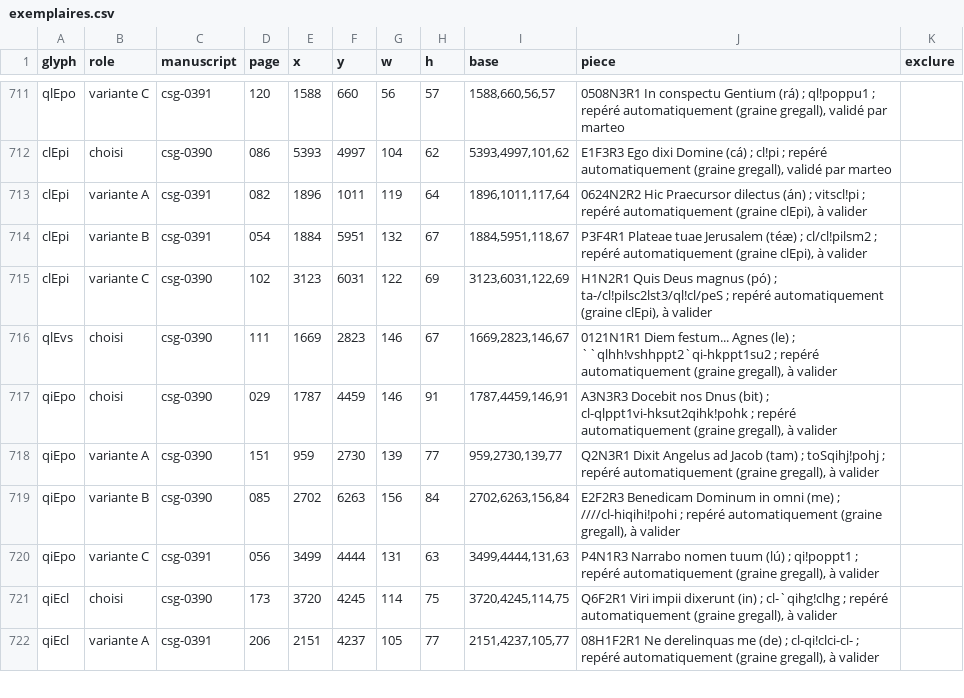
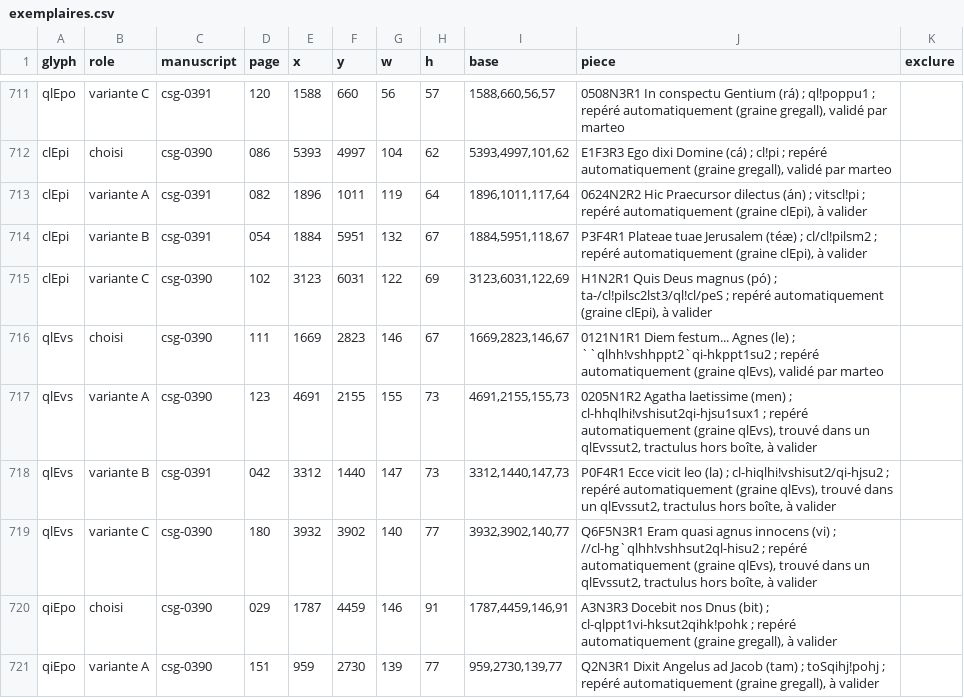
Before and after one commit to Nocturnale-Romanum/tooling, a CSV file: .claude/skills/grehartker/sources/exemplaires.csv, drawn as a sheet; only a part is shown, gaps mark what is left out; the shorter side is filled out with more unchanged rows.

```diff
--- a/.claude/skills/grehartker/sources/exemplaires.csv
+++ b/.claude/skills/grehartker/sources/exemplaires.csv
@@ -715,3 +715,6 @@ clEpi,variante B,csg-0391,054,1884,5951,132,67,"1884,5951,118,67","P3F4R1 Platea
 clEpi,variante C,csg-0390,102,3123,6031,122,69,"3123,6031,122,69","H1N2R1 Quis Deus magnus (pó) ; ta-/cl!pilsc2lst3/ql!cl/peS ; repéré automatiquement (graine clEpi), à valider",
-qlEvs,choisi,csg-0390,111,1669,2823,146,67,"1669,2823,146,67","0121N1R1 Diem festum... Agnes (le) ; ``qlhh!vshhppt2`qi-hkppt1su2 ; repéré automatiquement (graine gregall), à valider",
+qlEvs,choisi,csg-0390,111,1669,2823,146,67,"1669,2823,146,67","0121N1R1 Diem festum... Agnes (le) ; ``qlhh!vshhppt2`qi-hkppt1su2 ; repéré automatiquement (graine qlEvs), validé par marteo",
+qlEvs,variante A,csg-0390,123,4691,2155,155,73,"4691,2155,155,73","0205N1R2 Agatha laetissime (men) ; cl-hhqlhi!vshisut2qi-hjsu1sux1 ; repéré automatiquement (graine qlEvs), trouvé dans un qlEvssut2, tractulus hors boîte, à valider",
+qlEvs,variante B,csg-0391,042,3312,1440,147,73,"3312,1440,147,73","P0F4R1 Ecce vicit leo (la) ; cl-hiqlhi!vshisut2/qi-hjsu2 ; repéré automatiquement (graine qlEvs), trouvé dans un qlEvssut2, tractulus hors boîte, à valider",
+qlEvs,variante C,csg-0390,180,3932,3902,140,77,"3932,3902,140,77","Q6F5N3R1 Eram quasi agnus innocens (vi) ; //cl-hg`qlhh!vshhsut2ql-hisu2 ; repéré automatiquement (graine qlEvs), trouvé dans un qlEvssut2, tractulus hors boîte, à valider",
 qiEpo,choisi,csg-0390,029,1787,4459,146,91,"1787,4459,146,91","A3N3R3 Docebit nos Dnus (bit) ; cl-qlppt1vi-hksut2qihk!pohk ; repéré automatiquement (graine gregall), à valider",
```
